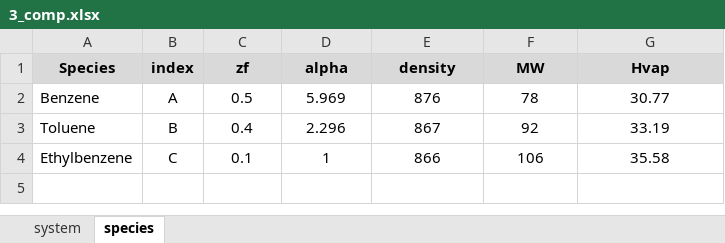
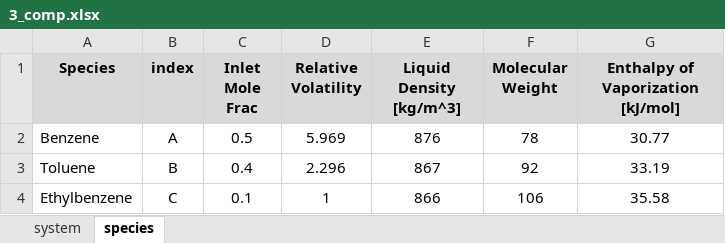
Before and after one commit to pfauk/sns_modeling, an Excel workbook: src/data/3_comp.xlsx, sheet species, drawn as a sheet; values as stored, in another font and other column widths than the file's, no borders; the diff names each change by its address in the sheet, - before the commit and + after, or states it on an @@ line.

```diff
--- a/src/data/3_comp.xlsx (sheet species)
+++ b/src/data/3_comp.xlsx (sheet species)
-C1: zf
+C1: Inlet Mole Frac
-D1: alpha
+D1: Relative Volatility
-E1: density
+E1: Liquid Density [kg/m^3]
-F1: MW
+F1: Molecular Weight
-G1: Hvap
+G1: Enthalpy of Vaporization [kJ/mol]
```
Also changed, not shown: sheet system, 6 other files.
